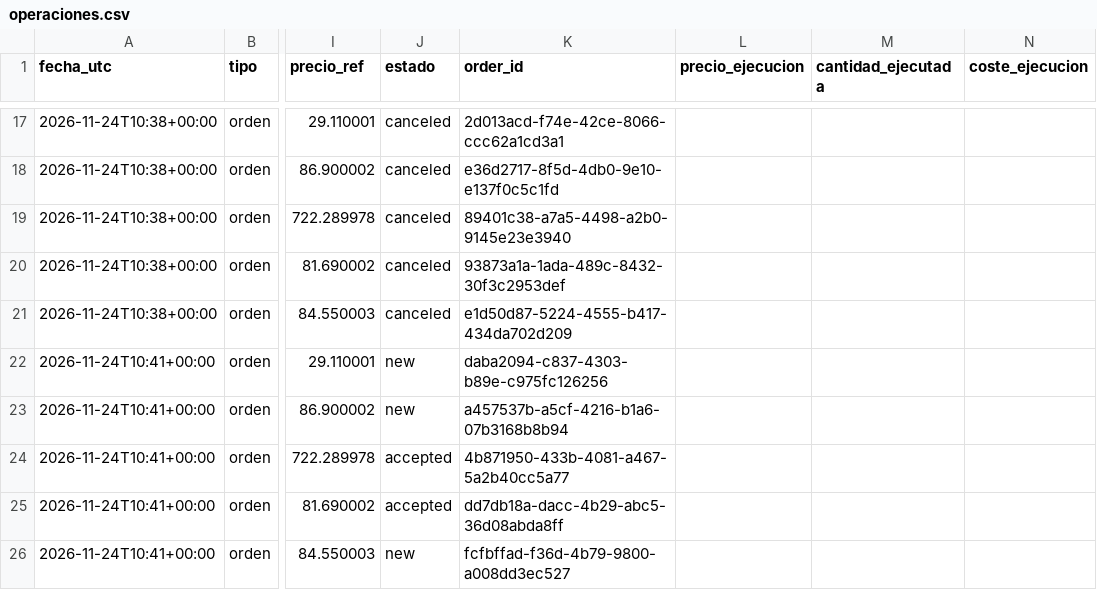
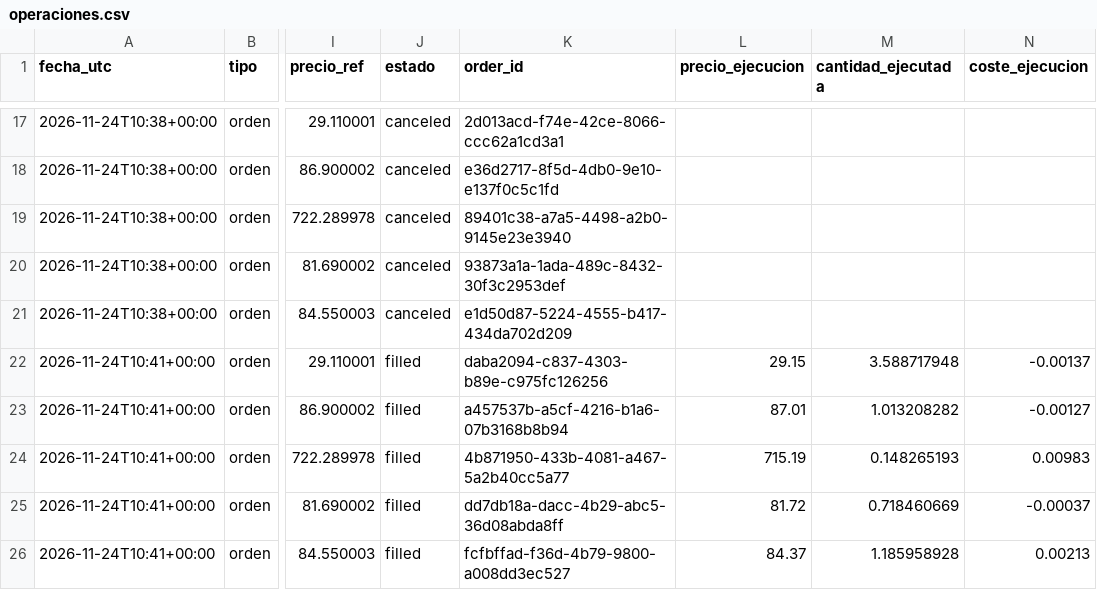
Before and after one commit to Alejandroacpt/trading-agents, a CSV file: diario/operaciones.csv, drawn as a sheet; only a part is shown, gaps mark what is left out; the diff names each change by its address in the sheet, - before the commit and + after, or states it on an @@ line.

```diff
--- a/diario/operaciones.csv
+++ b/diario/operaciones.csv
-J22:J23 (estado): new
+J22:J23 (estado): filled
-L22 (precio_ejecucion): (empty)
+L22 (precio_ejecucion): 29.15
-M22 (cantidad_ejecutada): (empty)
+M22 (cantidad_ejecutada): 3.588717948
-N22 (coste_ejecucion): (empty)
+N22 (coste_ejecucion): -0.00137
-L23 (precio_ejecucion): (empty)
+L23 (precio_ejecucion): 87.01
-M23 (cantidad_ejecutada): (empty)
+M23 (cantidad_ejecutada): 1.013208282
-N23 (coste_ejecucion): (empty)
+N23 (coste_ejecucion): -0.00127
-J24:J25 (estado): accepted
+J24:J25 (estado): filled
-L24 (precio_ejecucion): (empty)
+L24 (precio_ejecucion): 715.19
-M24 (cantidad_ejecutada): (empty)
+M24 (cantidad_ejecutada): 0.148265193
-N24 (coste_ejecucion): (empty)
+N24 (coste_ejecucion): 0.00983
-L25 (precio_ejecucion): (empty)
+L25 (precio_ejecucion): 81.72
-M25 (cantidad_ejecutada): (empty)
+M25 (cantidad_ejecutada): 0.718460669
-N25 (coste_ejecucion): (empty)
+N25 (coste_ejecucion): -0.00037
-J26 (estado): new
+J26 (estado): filled
-L26 (precio_ejecucion): (empty)
+L26 (precio_ejecucion): 84.37
-M26 (cantidad_ejecutada): (empty)
+M26 (cantidad_ejecutada): 1.185958928
-N26 (coste_ejecucion): (empty)
+N26 (coste_ejecucion): 0.00213
```
Also changed, not shown: data/horario/acciones/AVGO.csv, data/horario/acciones/COST.csv, 51 other files.
